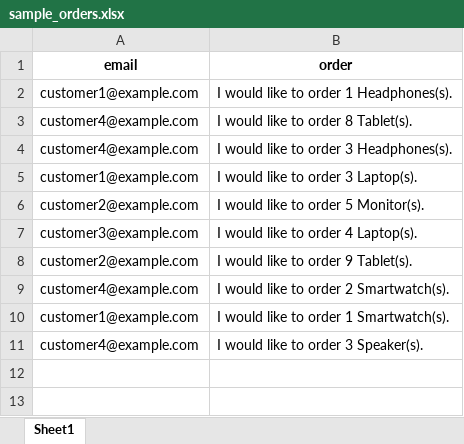
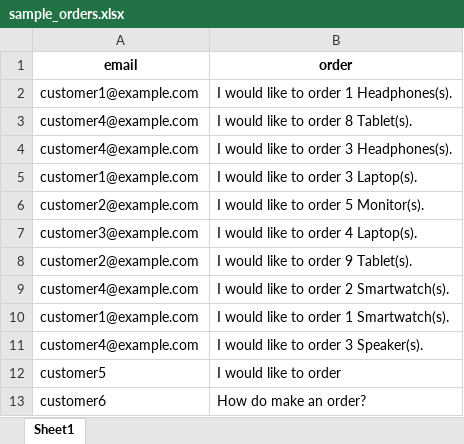
Before and after one commit to boostedcoder/AIBoostedOrderProcessing, an Excel workbook: sample_orders.xlsx, sheet Sheet1, drawn as a sheet; values as stored, in another font and other column widths than the file's, no borders; the diff names each change by its address in the sheet, - before the commit and + after, or states it on an @@ line.

Commit message:
added support and incomplete orders to sample data

```diff
--- a/sample_orders.xlsx (sheet Sheet1)
+++ b/sample_orders.xlsx (sheet Sheet1)
+row 12: customer5 | I would like to order
+row 13: customer6 | How do make an order?
```
